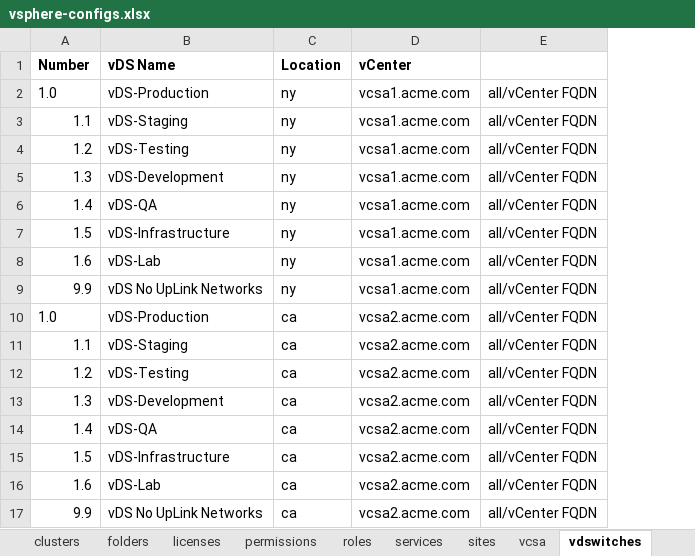
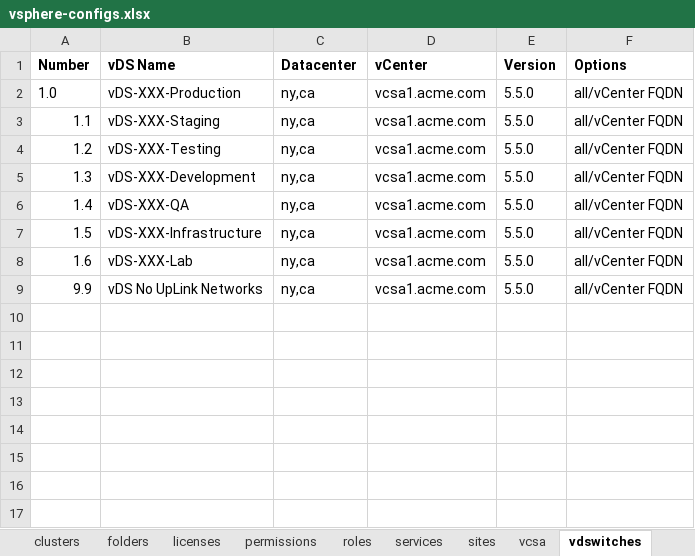
Before and after one commit to Vanarga/vmware, an Excel workbook: vsphere-configs.xlsx, sheet vdswitches, drawn as a sheet; values as stored, in another font and other column widths than the file's, no borders; removed rows and columns are numbered as before the commit, all else as after; the diff names each change by its address in the sheet, - before the commit and + after, or states it on an @@ line.

```diff
--- a/vsphere-configs.xlsx (sheet vdswitches)
+++ b/vsphere-configs.xlsx (sheet vdswitches)
-column C (Location), rows 2-9: all ny
+column C (Datacenter), rows 2-9: all ny,ca
+column E (Version), rows 2-9: all 5.5.0
-F1: (empty)
+F1: Options
-B2 (vDS Name): vDS-Production
+B2 (vDS Name): vDS-XXX-Production
-B3 (vDS Name): vDS-Staging
+B3 (vDS Name): vDS-XXX-Staging
-B4 (vDS Name): vDS-Testing
+B4 (vDS Name): vDS-XXX-Testing
-B5 (vDS Name): vDS-Development
+B5 (vDS Name): vDS-XXX-Development
-B6 (vDS Name): vDS-QA
+B6 (vDS Name): vDS-XXX-QA
-B7 (vDS Name): vDS-Infrastructure
+B7 (vDS Name): vDS-XXX-Infrastructure
-B8 (vDS Name): vDS-Lab
+B8 (vDS Name): vDS-XXX-Lab
-row 10: 1.0 | vDS-Production | ca | vcsa2.acme.com | all/vCenter FQDN
-row 11: 1.1 | vDS-Staging | ca | vcsa2.acme.com | all/vCenter FQDN
-row 12: 1.2 | vDS-Testing | ca | vcsa2.acme.com | all/vCenter FQDN
-row 13: 1.3 | vDS-Development | ca | vcsa2.acme.com | all/vCenter FQDN
-row 14: 1.4 | vDS-QA | ca | vcsa2.acme.com | all/vCenter FQDN
-row 15: 1.5 | vDS-Infrastructure | ca | vcsa2.acme.com | all/vCenter FQDN
-row 16: 1.6 | vDS-Lab | ca | vcsa2.acme.com | all/vCenter FQDN
-row 17: 9.9 | vDS No UpLink Networks | ca | vcsa2.acme.com | all/vCenter FQDN
```
Also changed, not shown: sheet clusters, sheet OS, sheet services, sheet adinfo, sheet certs, sheet folders, 7 more sheets, other sheet tabs.
